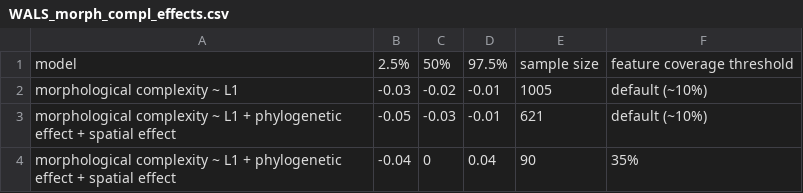
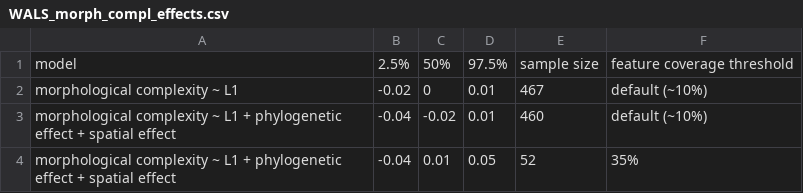
Before and after one commit to OlenaShcherbakova/Sociodemographic_factors_complexity, a CSV file: output_tables/WALS_morph_compl_effects.csv, drawn as a sheet.

Commit message:
Update WALS_morph_compl_effects.csv

```diff
--- a/output_tables/WALS_morph_compl_effects.csv
+++ b/output_tables/WALS_morph_compl_effects.csv
@@ -1,4 +1,4 @@
 model,2.5%,50%,97.5%,sample size,feature coverage threshold
-morphological complexity ~ L1,-0.03,-0.02,-0.01,1005,default (~10%)
-morphological complexity ~ L1 + phylogenetic effect + spatial effect,-0.05,-0.03,-0.01,621,default (~10%)
-morphological complexity ~ L1 + phylogenetic effect + spatial effect,-0.04,0,0.04,90,35%
+morphological complexity ~ L1,-0.02,0,0.01,467,default (~10%)
+morphological complexity ~ L1 + phylogenetic effect + spatial effect,-0.04,-0.02,0.01,460,default (~10%)
+morphological complexity ~ L1 + phylogenetic effect + spatial effect,-0.04,0.01,0.05,52,35%
```
